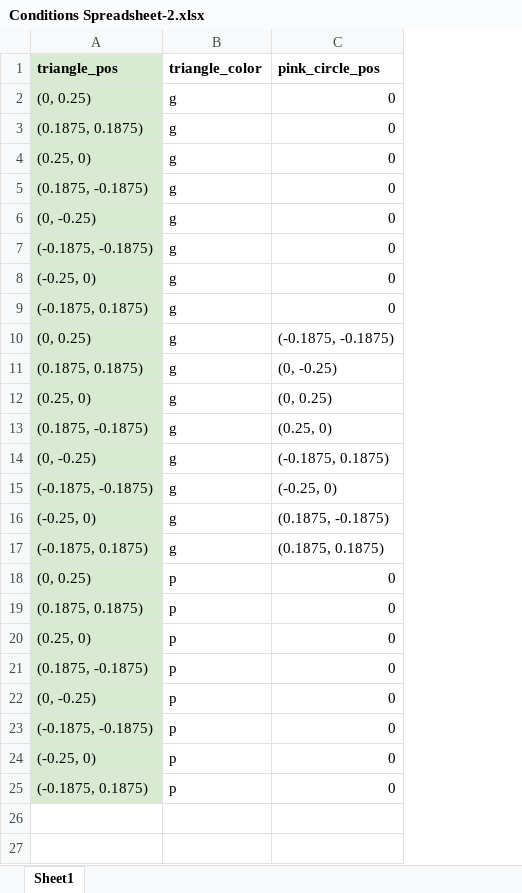
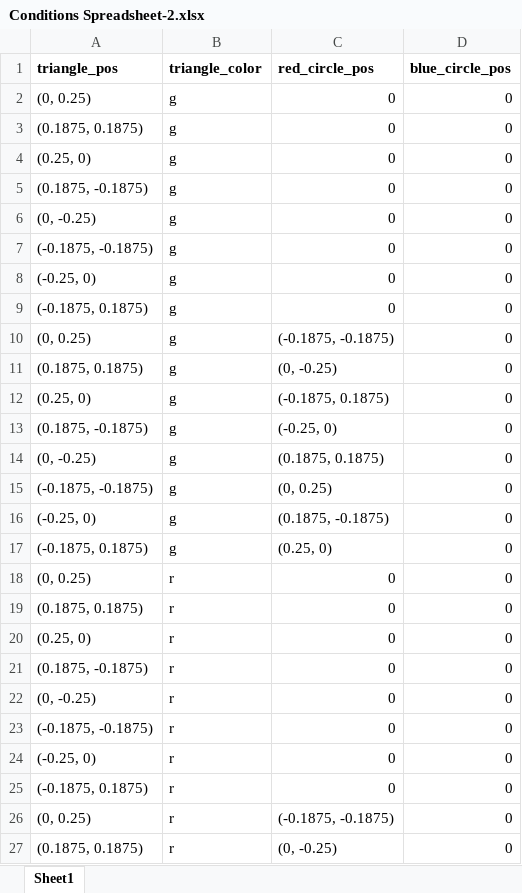
Before and after one commit to cbobrien2027/psychopy_project, an Excel workbook: Conditions Spreadsheet-2.xlsx, sheet Sheet1, drawn as a sheet; only a part is shown; values as stored, in another font and other column widths than the file's, no borders; charts and pictures not drawn; the diff covers the shown part only; the diff names each change by its address in the sheet, - before the commit and + after, or states it on an @@ line.

Commit message:
new conditions sheet

```diff
--- a/Conditions Spreadsheet-2.xlsx (sheet Sheet1)
+++ b/Conditions Spreadsheet-2.xlsx (sheet Sheet1)
+column D (blue_circle_pos), rows 2-25: all 0
-A1:A25 fill: #D9EAD3
+A1:A25 fill: none
-C1: pink_circle_pos
+C1: red_circle_pos
-C12 (red_circle_pos): (0, 0.25)
+C12 (red_circle_pos): (-0.1875, 0.1875)
-C13 (red_circle_pos): (0.25, 0)
+C13 (red_circle_pos): (-0.25, 0)
-C14 (red_circle_pos): (-0.1875, 0.1875)
+C14 (red_circle_pos): (0.1875, 0.1875)
-C15 (red_circle_pos): (-0.25, 0)
+C15 (red_circle_pos): (0, 0.25)
-C17 (red_circle_pos): (0.1875, 0.1875)
+C17 (red_circle_pos): (0.25, 0)
-B18:B25 (triangle_color): p
+B18:B25 (triangle_color): r
+row 26: (0, 0.25) | r | (-0.1875, -0.1875) | 0
+row 27: (0.1875, 0.1875) | r | (0, -0.25) | 0
```
Also changed, not shown: 30 added rows elsewhere in this sheet.
